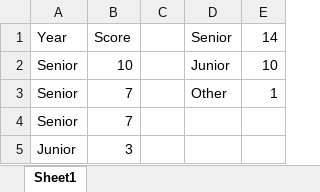
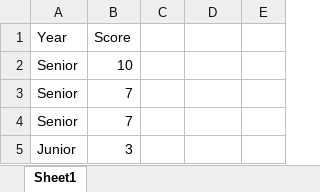
Before and after one commit to neilhatfield/STAT461, an Excel workbook: dataFiles/Spring2023_FullSongData.xlsx, sheet Sheet1, drawn as a sheet; only a part is shown; values as stored, in another font and other column widths than the file's, no borders; the diff covers the shown part only; the diff names each change by its address in the sheet, - before the commit and + after, or states it on an @@ line.

Commit message:
Update Spring2023_FullSongData.xlsx

```diff
--- a/dataFiles/Spring2023_FullSongData.xlsx (sheet Sheet1)
+++ b/dataFiles/Spring2023_FullSongData.xlsx (sheet Sheet1)
-D1: Senior
+D1: (empty)
-E1: 14
+E1: (empty)
-D2: Junior
+D2: (empty)
-E2: 10
+E2: (empty)
-D3: Other
+D3: (empty)
-E3: 1
+E3: (empty)
```
Also changed, not shown: 26 added rows elsewhere in this sheet.
